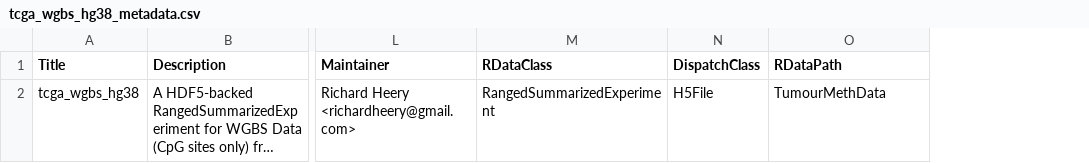
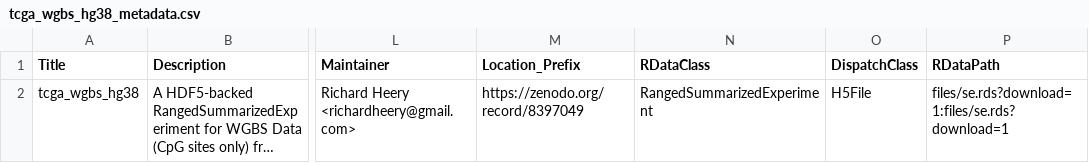
Before and after one commit to richardheery/TumourMethData, a CSV file: inst/extdata/tcga_wgbs_hg38_metadata.csv, drawn as a sheet; only a part is shown, gaps mark what is left out; long unchanged cells end in …; addresses are those after the commit; the diff names each change by its address in the sheet, - before the commit and + after, or states it on an @@ line.

Commit message:
Updated tcga_wgbs_hg38_metadata to include path to Zenodo

```diff
--- a/inst/extdata/tcga_wgbs_hg38_metadata.csv
+++ b/inst/extdata/tcga_wgbs_hg38_metadata.csv
+column M (Location_Prefix), row 2: https://zenodo.org/record/8397049
-P2 (RDataPath): TumourMethData
+P2 (RDataPath): files/se.rds?download=1:files/se.rds?download=1
```
Also changed, not shown: 2 other files.
